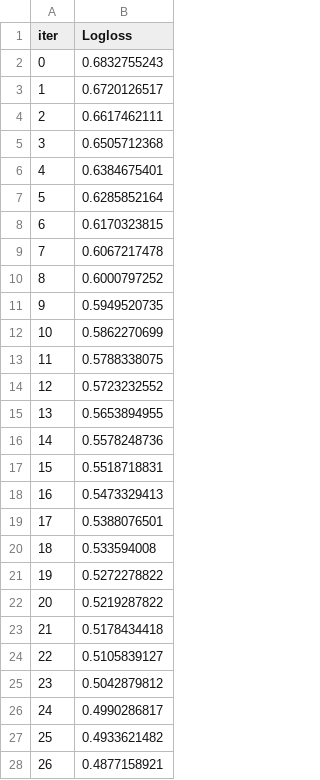
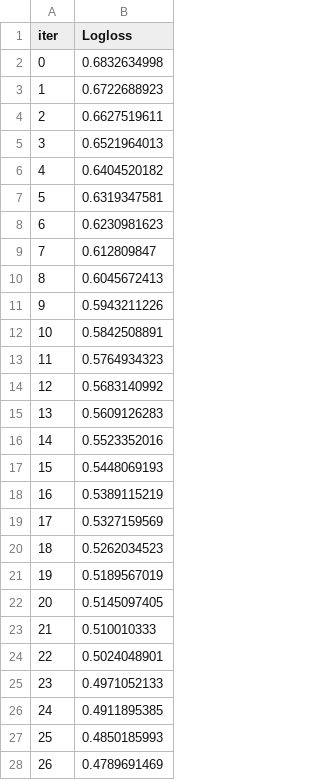
Before and after one commit to Recognizer525/Diploma, a TSV file: Realization/catboost_info/learn_error.tsv, drawn as a sheet; only a part is shown; the diff covers the shown part only.

```diff
--- a/Realization/catboost_info/learn_error.tsv
+++ b/Realization/catboost_info/learn_error.tsv
@@ -1,28 +1,28 @@
 iter	Logloss
-0	0.6832755243
-1	0.6720126517
-2	0.6617462111
-3	0.6505712368
-4	0.6384675401
-5	0.6285852164
-6	0.6170323815
-7	0.6067217478
-8	0.6000797252
-9	0.5949520735
-10	0.5862270699
-11	0.5788338075
-12	0.5723232552
-13	0.5653894955
-14	0.5578248736
-15	0.5518718831
-16	0.5473329413
-17	0.5388076501
-18	0.533594008
-19	0.5272278822
-20	0.5219287822
-21	0.5178434418
-22	0.5105839127
-23	0.5042879812
-24	0.4990286817
-25	0.4933621482
-26	0.4877158921
+0	0.6832634998
+1	0.6722688923
+2	0.6627519611
+3	0.6521964013
+4	0.6404520182
+5	0.6319347581
+6	0.6230981623
+7	0.612809847
+8	0.6045672413
+9	0.5943211226
+10	0.5842508891
+11	0.5764934323
+12	0.5683140992
+13	0.5609126283
+14	0.5523352016
+15	0.5448069193
+16	0.5389115219
+17	0.5327159569
+18	0.5262034523
+19	0.5189567019
+20	0.5145097405
+21	0.510010333
+22	0.5024048901
+23	0.4971052133
+24	0.4911895385
+25	0.4850185993
+26	0.4789691469
```
Also changed, not shown: 13 edited cells elsewhere in this file, Realization/catboost_info/time_left.tsv, 6 other files.
